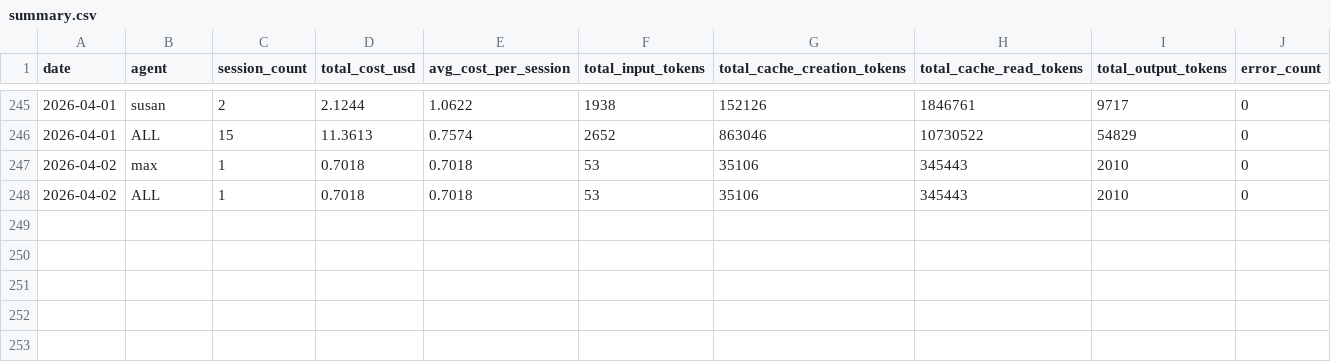
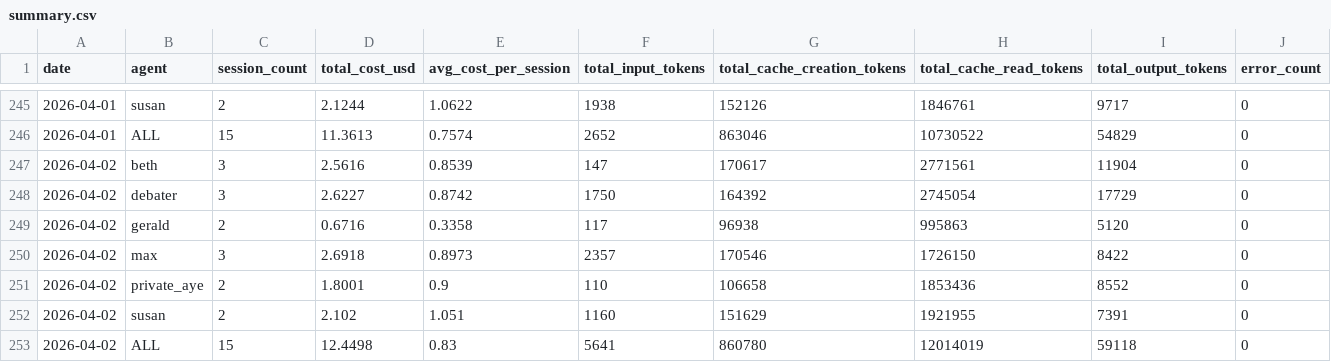
Before and after one commit to alanwatts07/drift-agents, a CSV file: metrics/daily/summary.csv, drawn as a sheet; only a part is shown, gaps mark what is left out.

Commit message:
metrics: 2026-04-02

```diff
--- a/metrics/daily/summary.csv
+++ b/metrics/daily/summary.csv
@@ -246,3 +246,8 @@ date,agent,session_count,total_cost_usd,avg_cost_per_session,total_input_tokens,
 2026-04-01,ALL,15,11.3613,0.7574,2652,863046,10730522,54829,0
-2026-04-02,max,1,0.7018,0.7018,53,35106,345443,2010,0
-2026-04-02,ALL,1,0.7018,0.7018,53,35106,345443,2010,0
+2026-04-02,beth,3,2.5616,0.8539,147,170617,2771561,11904,0
+2026-04-02,debater,3,2.6227,0.8742,1750,164392,2745054,17729,0
+2026-04-02,gerald,2,0.6716,0.3358,117,96938,995863,5120,0
+2026-04-02,max,3,2.6918,0.8973,2357,170546,1726150,8422,0
+2026-04-02,private_aye,2,1.8001,0.9,110,106658,1853436,8552,0
+2026-04-02,susan,2,2.102,1.051,1160,151629,1921955,7391,0
+2026-04-02,ALL,15,12.4498,0.83,5641,860780,12014019,59118,0
```
Also changed, not shown: 2 other files.
